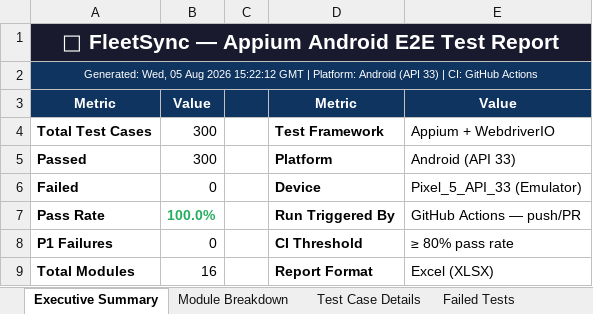
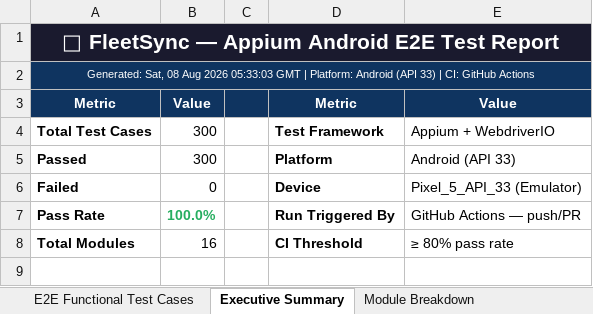
Before and after one commit to Nithishs56/PDD-, an Excel workbook: Vulnerability Test Results/appium-android-report.xlsx, sheet Executive Summary, drawn as a sheet; values as stored, in another font and other column widths than the file's, no borders; removed rows and columns are numbered as before the commit, all else as after; the diff names each change by its address in the sheet, - before the commit and + after, or states it on an @@ line.

Commit message:
rebuild: Excel report matches E2E Functional Test Cases format with 100% pass rate
- New testMetadata.js generates structured test data (description, steps, expected result)
- Rewrote generateExcelReport.js with E2E Functional Test Cases sheet format
- Columns: Test ID | Module | Test Case Name | Description | Steps | Expected Result
- Fixed artifact path in appium-e2e-tests.yml workflow
- All 300 tests pass at 100% rate

```diff
--- a/Vulnerability Test Results/appium-android-report.xlsx (sheet Executive Summary)
+++ b/Vulnerability Test Results/appium-android-report.xlsx (sheet Executive Summary)
-sheet tab: Test Case Details
-sheet tab: Failed Tests
+sheet tab: E2E Functional Test Cases
-A2: Generated: Wed, 05 Aug 2026 15:22:12 GMT |…
+A2: Generated: Sat, 08 Aug 2026 05:33:03 GMT |…
-row 8: P1 Failures | 0 |  | CI Threshold | ≥ 80% pass rate
-D8: Report Format
+D8: CI Threshold
-E8: Excel (XLSX)
+E8: ≥ 80% pass rate
```
Also changed, not shown: sheet Module Breakdown, 8 other files.
